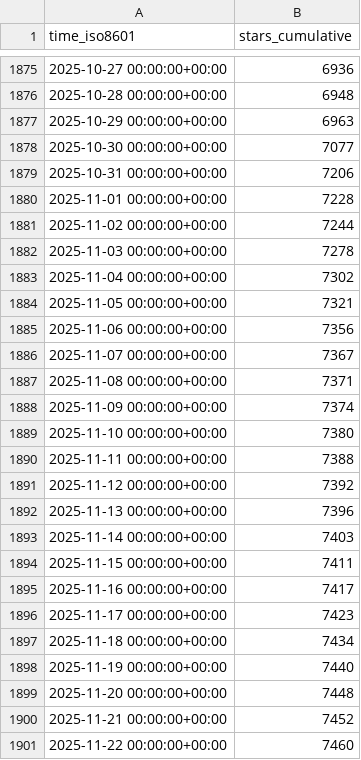
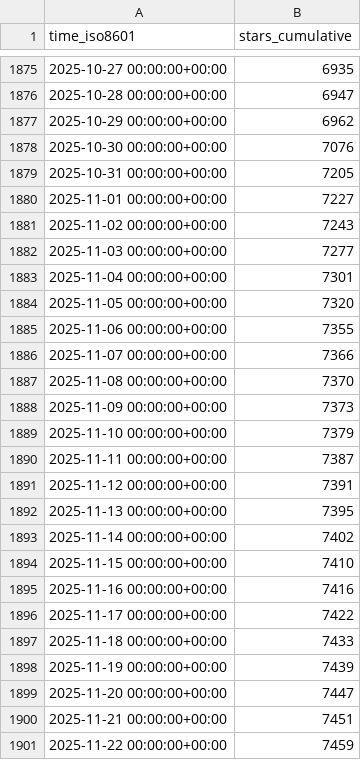
Before and after one commit to Project-MONAI/monai-code-formatter, a CSV file: Project-MONAI/MONAI/ghrs-data/stargazers.csv, drawn as a sheet; only a part is shown, gaps mark what is left out; the diff covers the shown part only.

```diff
--- a/Project-MONAI/MONAI/ghrs-data/stargazers.csv
+++ b/Project-MONAI/MONAI/ghrs-data/stargazers.csv
@@ -1875,27 +1875,27 @@ time_iso8601,stars_cumulative
-2025-10-27 00:00:00+00:00,6936
-2025-10-28 00:00:00+00:00,6948
-2025-10-29 00:00:00+00:00,6963
-2025-10-30 00:00:00+00:00,7077
-2025-10-31 00:00:00+00:00,7206
-2025-11-01 00:00:00+00:00,7228
-2025-11-02 00:00:00+00:00,7244
-2025-11-03 00:00:00+00:00,7278
-2025-11-04 00:00:00+00:00,7302
-2025-11-05 00:00:00+00:00,7321
-2025-11-06 00:00:00+00:00,7356
-2025-11-07 00:00:00+00:00,7367
-2025-11-08 00:00:00+00:00,7371
-2025-11-09 00:00:00+00:00,7374
-2025-11-10 00:00:00+00:00,7380
-2025-11-11 00:00:00+00:00,7388
-2025-11-12 00:00:00+00:00,7392
-2025-11-13 00:00:00+00:00,7396
-2025-11-14 00:00:00+00:00,7403
-2025-11-15 00:00:00+00:00,7411
-2025-11-16 00:00:00+00:00,7417
-2025-11-17 00:00:00+00:00,7423
-2025-11-18 00:00:00+00:00,7434
-2025-11-19 00:00:00+00:00,7440
-2025-11-20 00:00:00+00:00,7448
-2025-11-21 00:00:00+00:00,7452
-2025-11-22 00:00:00+00:00,7460
+2025-10-27 00:00:00+00:00,6935
+2025-10-28 00:00:00+00:00,6947
+2025-10-29 00:00:00+00:00,6962
+2025-10-30 00:00:00+00:00,7076
+2025-10-31 00:00:00+00:00,7205
+2025-11-01 00:00:00+00:00,7227
+2025-11-02 00:00:00+00:00,7243
+2025-11-03 00:00:00+00:00,7277
+2025-11-04 00:00:00+00:00,7301
+2025-11-05 00:00:00+00:00,7320
+2025-11-06 00:00:00+00:00,7355
+2025-11-07 00:00:00+00:00,7366
+2025-11-08 00:00:00+00:00,7370
+2025-11-09 00:00:00+00:00,7373
+2025-11-10 00:00:00+00:00,7379
+2025-11-11 00:00:00+00:00,7387
+2025-11-12 00:00:00+00:00,7391
+2025-11-13 00:00:00+00:00,7395
+2025-11-14 00:00:00+00:00,7402
+2025-11-15 00:00:00+00:00,7410
+2025-11-16 00:00:00+00:00,7416
+2025-11-17 00:00:00+00:00,7422
+2025-11-18 00:00:00+00:00,7433
+2025-11-19 00:00:00+00:00,7439
+2025-11-20 00:00:00+00:00,7447
+2025-11-21 00:00:00+00:00,7451
+2025-11-22 00:00:00+00:00,7459
```
Also changed, not shown: 1 added row and 144 edited cells elsewhere in this file, Project-MONAI/MONAI/ghrs-data/forks.csv.
